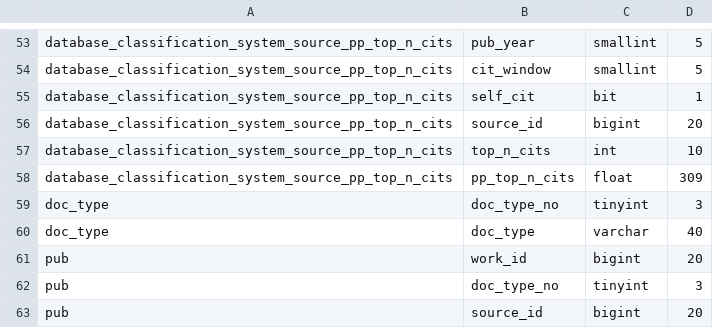
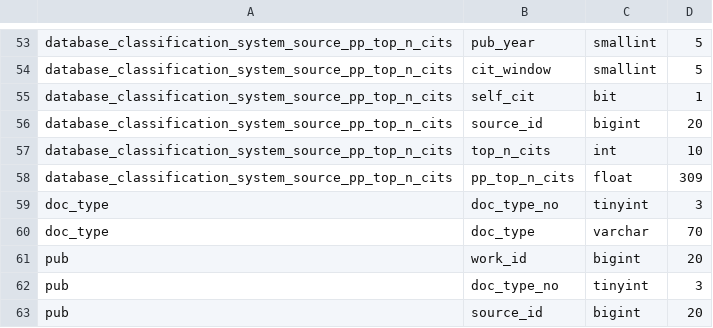
Before and after one commit to CWTSLeiden/CWTS-OpenAlex-databases, a TSV file: data/validation/openalex_2025aug_indicators_data_types.tsv (was data/validation/openalex_2024aug_indicators_data_types.tsv), drawn as a sheet; only a part is shown, gaps mark what is left out.

Commit message:
Add validation files indicators database

```diff
--- a/data/validation/openalex_2024aug_indicators_data_types.tsv
+++ b/data/validation/openalex_2025aug_indicators_data_types.tsv
@@ -59,3 +59,3 @@ database_classification_system_source_pp_top_n_cits	pp_top_n_cits	float	309
 doc_type	doc_type_no	tinyint	3
-doc_type	doc_type	varchar	40
+doc_type	doc_type	varchar	70
 pub	work_id	bigint	20
```
Also changed, not shown: 2 other files.
